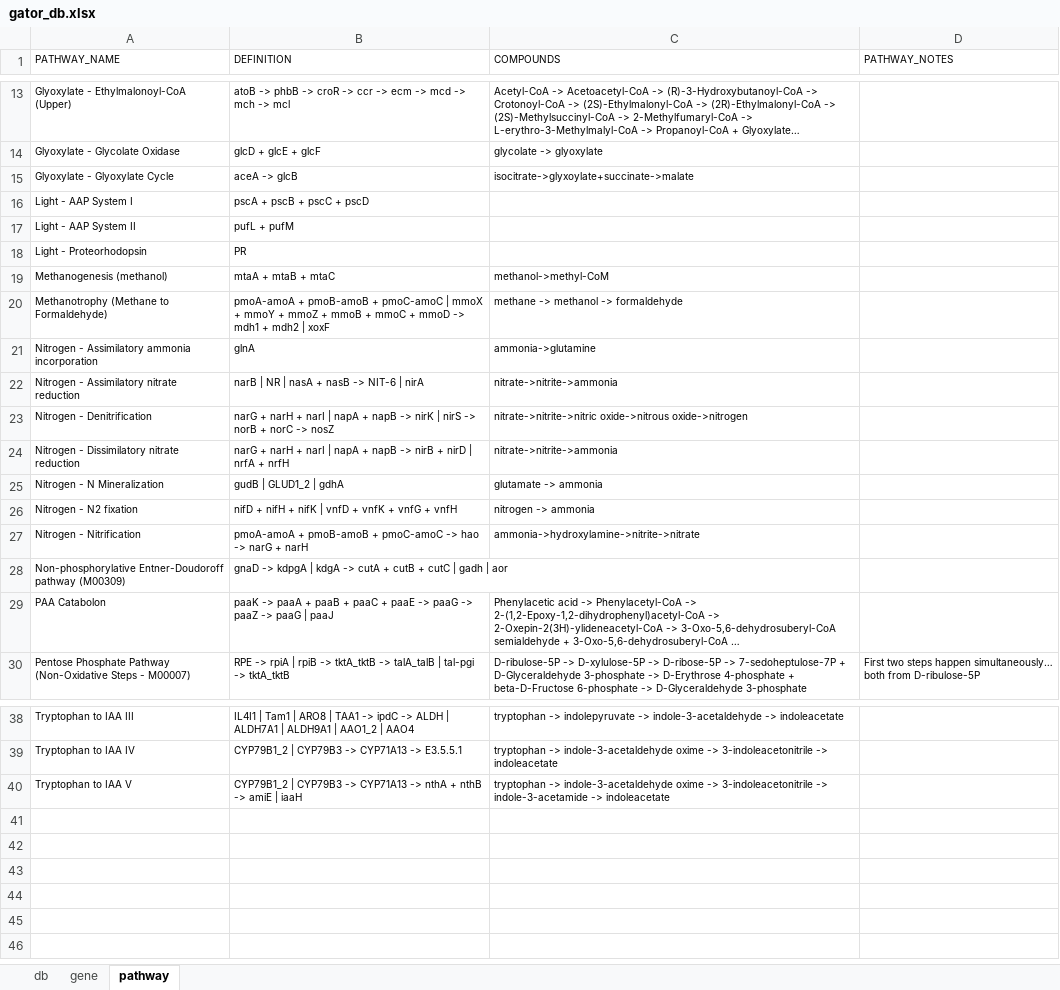
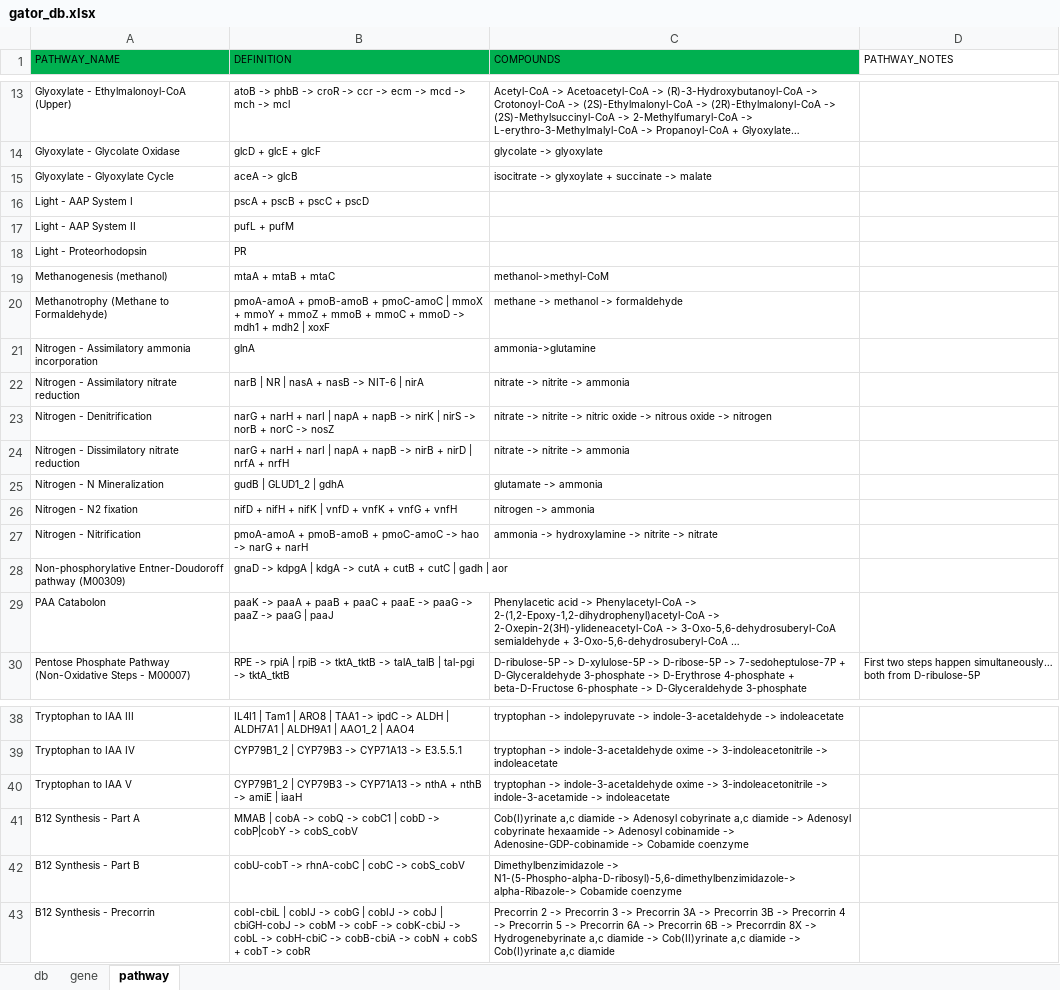
Before and after one commit to jeffkimbrel/gator, an Excel workbook: gator_db.xlsx, sheet pathway, drawn as a sheet; only a part is shown, gaps mark what is left out; long unchanged cells end in …; values as stored, in another font and other column widths than the file's, no borders; the diff names each change by its address in the sheet, - before the commit and + after, or states it on an @@ line.

```diff
--- a/gator_db.xlsx (sheet pathway)
+++ b/gator_db.xlsx (sheet pathway)
-A1:C1 fill: none
+A1:C1 fill: #00B050
-C15 (COMPOUNDS): isocitrate->glyxoylate+succinate->malate
+C15 (COMPOUNDS): isocitrate -> glyxoylate + succinate -> malate
-C22 (COMPOUNDS): nitrate->nitrite->ammonia
+C22 (COMPOUNDS): nitrate -> nitrite -> ammonia
-C23 (COMPOUNDS): nitrate->nitrite->nitric oxide->nitrous oxide->nitrogen
+C23 (COMPOUNDS): nitrate -> nitrite -> nitric oxide -> nitrous oxide -> nitrogen
-C24 (COMPOUNDS): nitrate->nitrite->ammonia
+C24 (COMPOUNDS): nitrate -> nitrite -> ammonia
-C27 (COMPOUNDS): ammonia->hydroxylamine->nitrite->nitrate
+C27 (COMPOUNDS): ammonia -> hydroxylamine -> nitrite -> nitrate
+row 41: B12 Synthesis - Part A | MMAB | cobA -> cobQ -> cobC1 | cobD -> cobP|cobY -> cobS_cobV | Cob(I)yrinate a,c diamide -> Adenosyl cobyrinate a,c diamide -> Adenosyl cobyrinate hexaamide -> Adenosyl cobinamide -> Adenosine-GDP-cobinamide -> Cobamide coenzyme
+row 42: B12 Synthesis - Part B | cobU-cobT -> rhnA-cobC | cobC -> cobS_cobV | Dimethylbenzimidazole -> N1-(5-Phospho-alpha-D-ribosyl)-5,6-dimethylbenzimidazole-> alpha-Ribazole-> Cobamide coenzyme
+row 43: B12 Synthesis - Precorrin | cobI-cbiL | cobIJ -> cobG | cobIJ -> cobJ | cbiGH-cobJ -> cobM -> cobF -> cobK-cbiJ -> cobL -> cobH-cbiC -> cobB-cbiA -> cobN + cobS + cobT -> cobR | Precorrin 2 -> Precorrin 3 -> Precorrin 3A -> Precorrin 3B -> Precorrin 4 -> Precorrin 5 -> Precorrin 6A -> Precorrin 6B -> Precorrdin 8X -> Hydrogenebyrinate a,c diamide -> Cob(II)yrinate a,c diamide -> Cob(I)yrinate a,c diamide
```
Also changed, not shown: sheet gene, sheet db, 1 other file.
